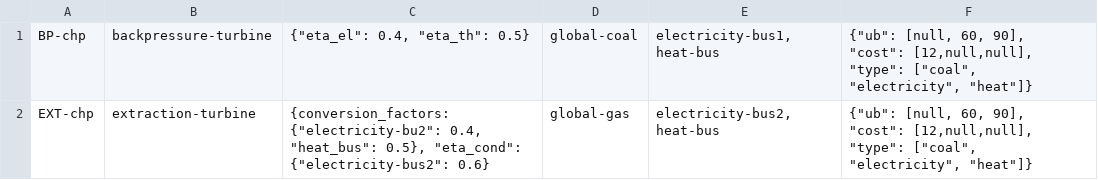
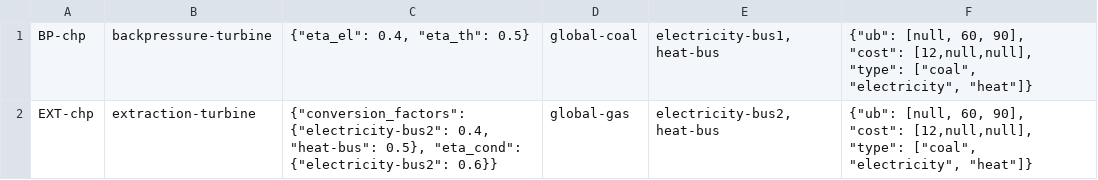
Before and after one commit to oemof/oemof-examples, a CSV file: examples/oemof_0.2/datapackage-reader/datapackage/data/elements/combined-heat-and-power-plants.csv, drawn as a sheet.

Commit message:
Fix extraction turbine example
There where missing quotes and a missing curly bracket.

```diff
--- a/examples/oemof_0.2/datapackage-reader/datapackage/data/elements/combined-heat-and-power-plants.csv
+++ b/examples/oemof_0.2/datapackage-reader/datapackage/data/elements/combined-heat-and-power-plants.csv
@@ -1,2 +1,2 @@
 BP-chp;backpressure-turbine;{"eta_el": 0.4, "eta_th": 0.5};global-coal;electricity-bus1, heat-bus;{"ub": [null, 60, 90], "cost": [12,null,null], "type": ["coal", "electricity", "heat"]}
-EXT-chp;extraction-turbine;{conversion_factors: {"electricity-bu2": 0.4, "heat_bus": 0.5}, "eta_cond": {"electricity-bus2": 0.6};global-gas;electricity-bus2, heat-bus;{"ub": [null, 60, 90], "cost": [12,null,null], "type": ["coal", "electricity", "heat"]}
+EXT-chp;extraction-turbine;{"conversion_factors": {"electricity-bus2": 0.4, "heat-bus": 0.5}, "eta_cond": {"electricity-bus2": 0.6}};global-gas;electricity-bus2, heat-bus;{"ub": [null, 60, 90], "cost": [12,null,null], "type": ["coal", "electricity", "heat"]}
```
